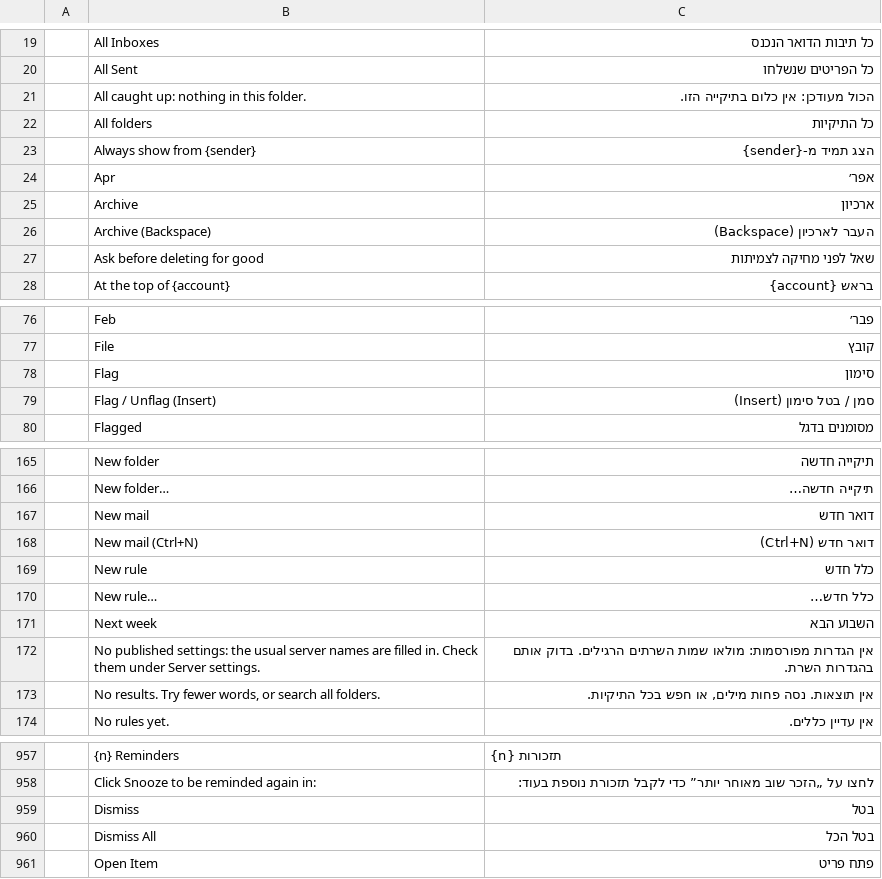
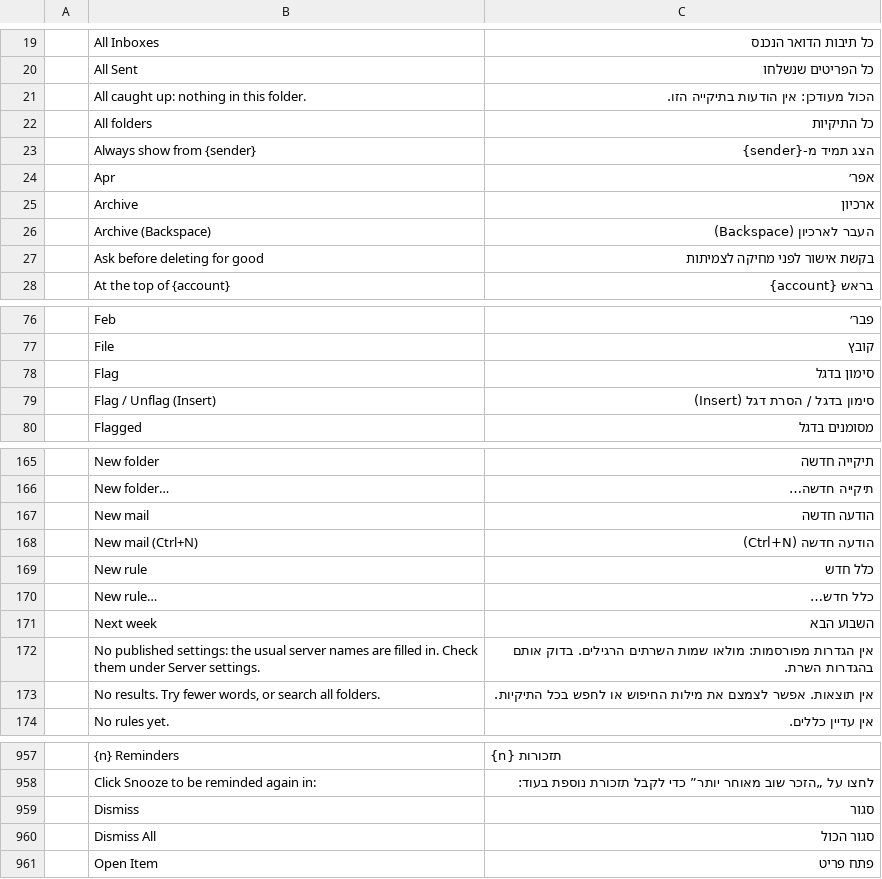
Before and after one commit to ZIDAN44/mailcraft, a TSV file: crates/ui-egui/src/i18n/he.tsv, drawn as a sheet; only a part is shown, gaps mark what is left out; the diff covers the shown part only; the diff names each change by its address in the sheet, - before the commit and + after, or states it on an @@ line.

```diff
--- a/crates/ui-egui/src/i18n/he.tsv
+++ b/crates/ui-egui/src/i18n/he.tsv
-C21: הכול מעודכן: אין כלום בתיקייה הזו.
+C21: הכול מעודכן: אין הודעות בתיקייה הזו.
-C27: שאל לפני מחיקה לצמיתות
+C27: בקשת אישור לפני מחיקה לצמיתות
-C78: סימון
+C78: סימון בדגל
-C79: סמן / בטל סימון (Insert)
+C79: סימון בדגל / הסרת דגל (Insert)
-C167: דואר חדש
+C167: הודעה חדשה
-C168: דואר חדש (Ctrl+N)
+C168: הודעה חדשה (Ctrl+N)
-C173: אין תוצאות. נסה פחות מילים, או חפש בכל התיקיות.
+C173: אין תוצאות. אפשר לצמצם את מילות החיפוש או לחפש בכל התיקיות.
-C959: בטל
+C959: סגור
-C960: בטל הכל
+C960: סגור הכול
```
Also changed, not shown: 8 edited cells elsewhere in this file.
